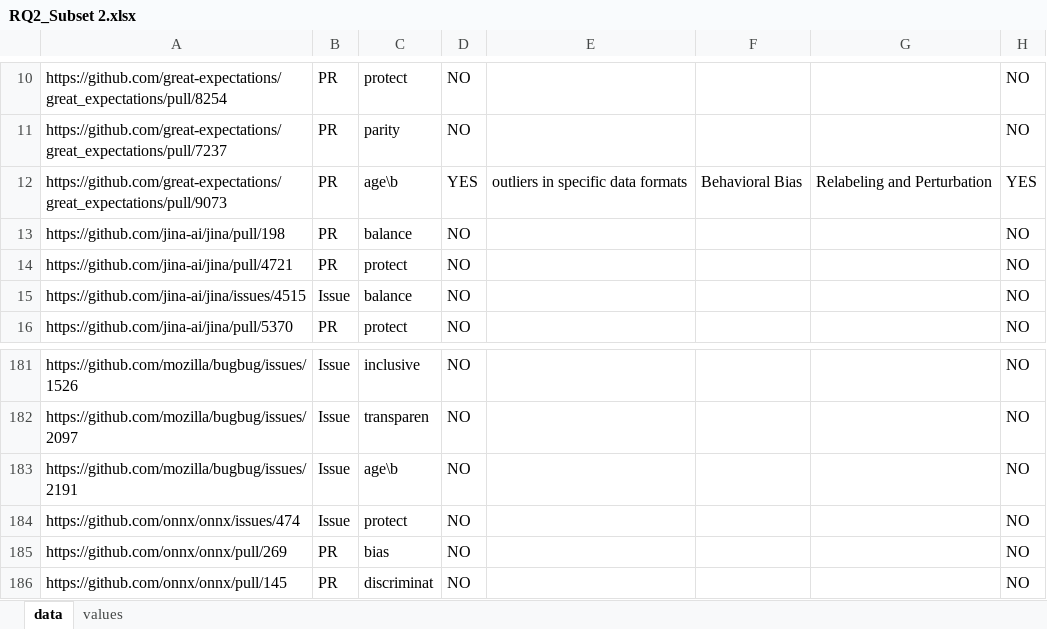
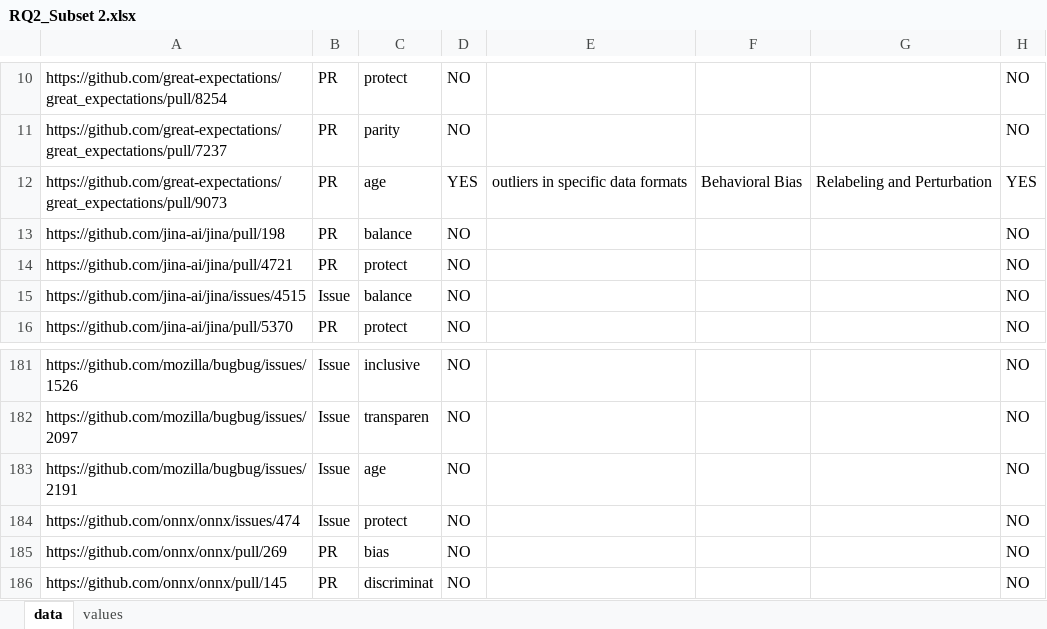
Before and after one commit to adisorbo/fairnessIssues, an Excel workbook: study/RQ2/RQ2_Subset 2.xlsx, sheet data, drawn as a sheet; only a part is shown, gaps mark what is left out; values as stored, in another font and other column widths than the file's, no cell formats; the diff covers the shown part only; the diff names each change by its address in the sheet, - before the commit and + after, or states it on an @@ line.

```diff
--- a/study/RQ2/RQ2_Subset 2.xlsx (sheet data)
+++ b/study/RQ2/RQ2_Subset 2.xlsx (sheet data)
-C12: age\b
+C12: age
-C183: age\b
+C183: age
```
Also changed, not shown: 4 removed rows and 22 edited cells elsewhere in this sheet, cell formats, formulas that keep their value, study/RQ2/RQ2_Subset 1.xlsx, study/RQ2/RQ2_Subset 3.xlsx.
